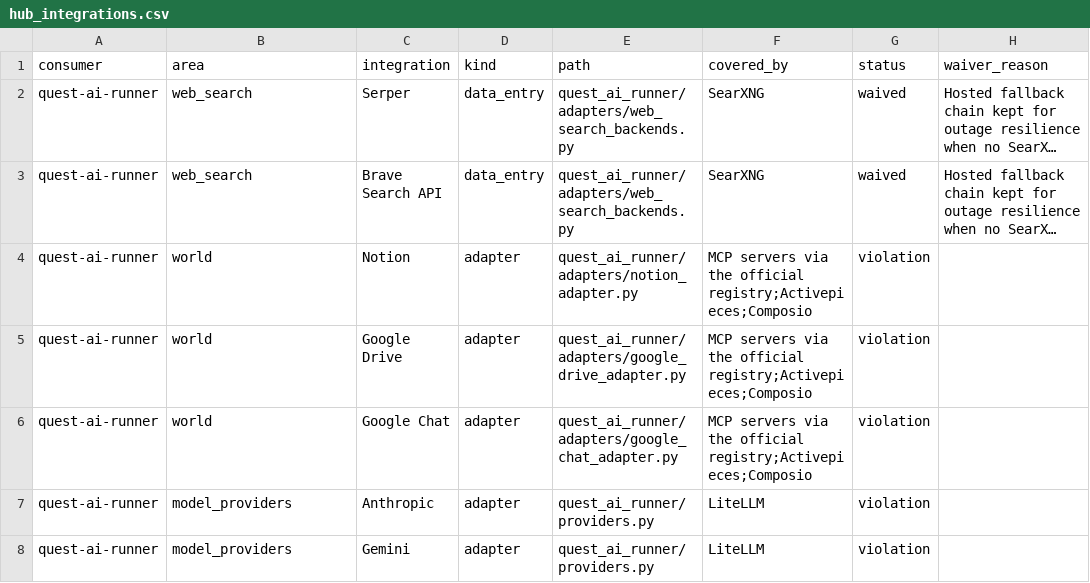
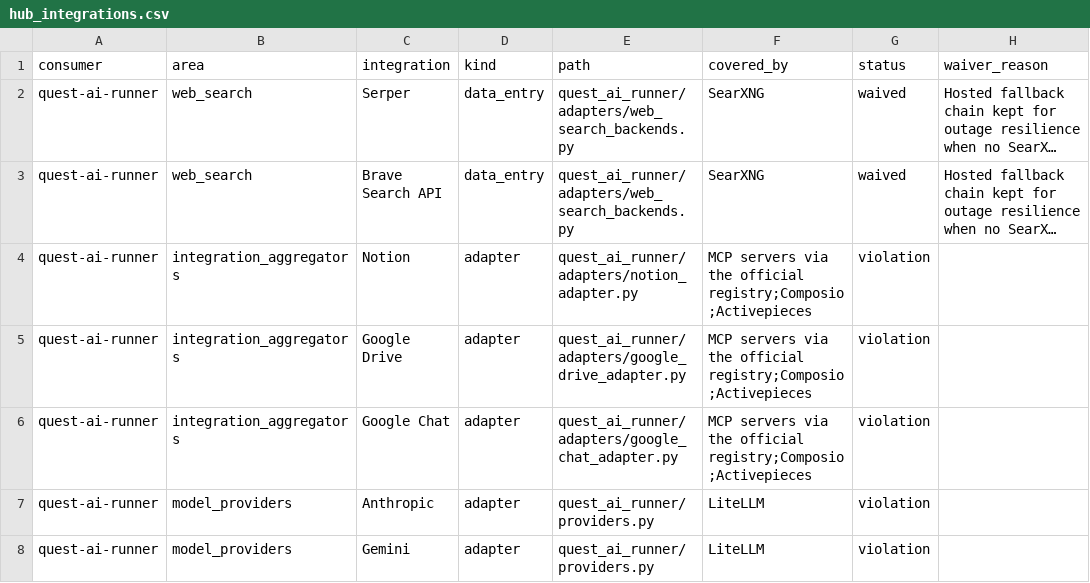
Before and after one commit to SpiritualData/ai-hub-of-hubs-structure, a CSV file: hubofhubs/registry/hub_integrations.csv, drawn as a sheet; only a part is shown; long unchanged cells end in …; the diff names each change by its address in the sheet, - before the commit and + after, or states it on an @@ line.

```diff
--- a/hubofhubs/registry/hub_integrations.csv
+++ b/hubofhubs/registry/hub_integrations.csv
-B4:B6 (area): world
+B4:B6 (area): integration_aggregators
-F4:F6 (covered_by): …the official registry;Activepieces;Composio
+F4:F6 (covered_by): …the official registry;Composio;Activepieces
```
Also changed, not shown: hubofhubs/registry/hub_capabilities.csv, 14 other files.
